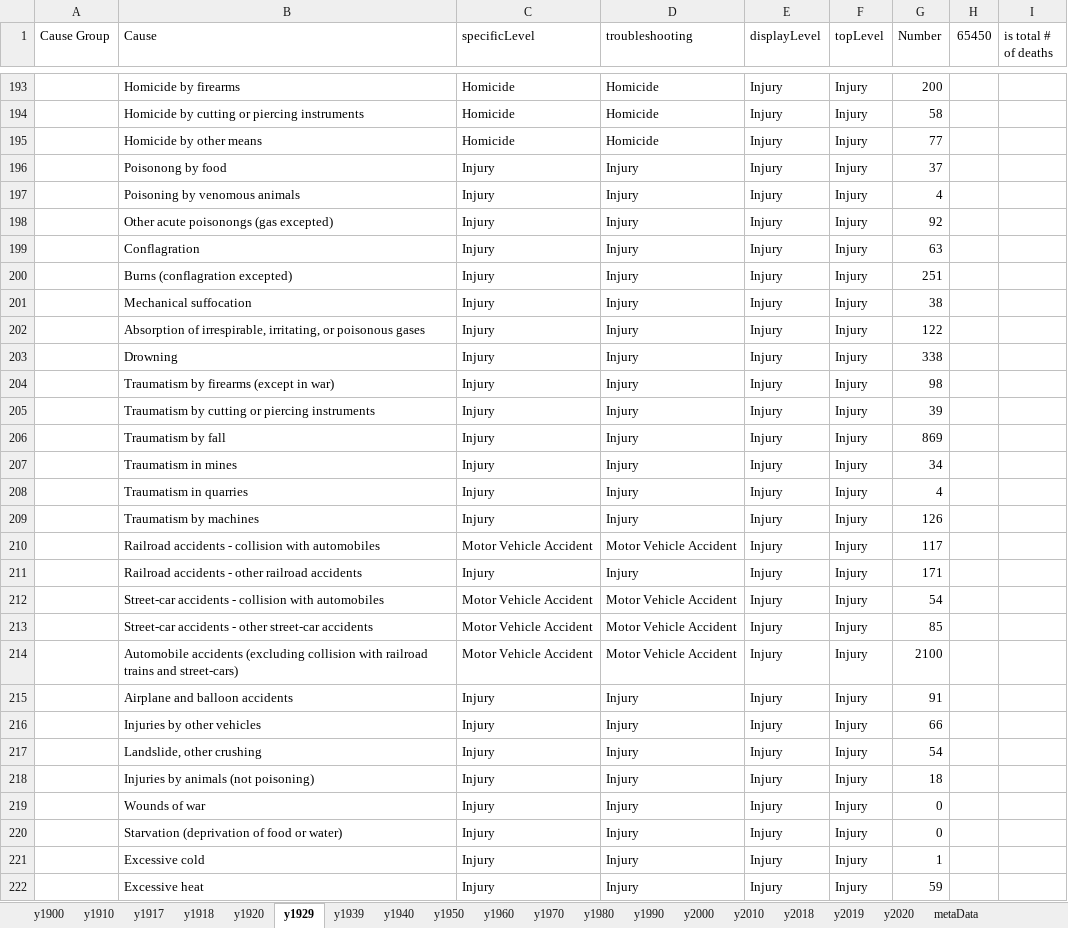
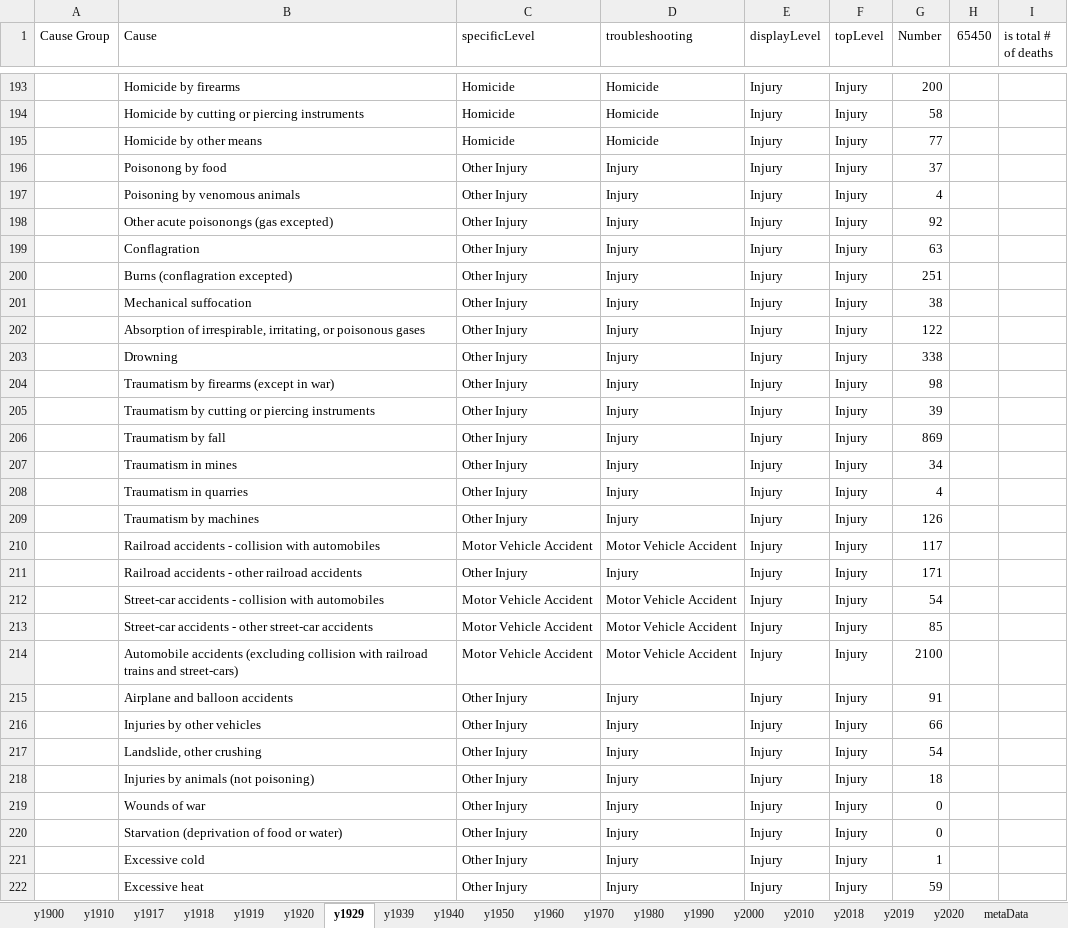
Before and after one commit to mcSamuelDataSci/120_years_of_death, an Excel workbook: Century of death DATA.xlsx, sheet y1929, drawn as a sheet; only a part is shown, gaps mark what is left out; values as stored, in another font and other column widths than the file's, no borders; conditional formats not drawn; the diff covers the shown part only; the diff names each change by its address in the sheet, - before the commit and + after, or states it on an @@ line.

Commit message:
1919 added to excel and R, some changes made to description, and other adjustments.

```diff
--- a/Century of death DATA.xlsx (sheet y1929)
+++ b/Century of death DATA.xlsx (sheet y1929)
+sheet tab: y1919
-C196:C209 (specificLevel): Injury
+C196:C209 (specificLevel): Other Injury
-C211 (specificLevel): Injury
+C211 (specificLevel): Other Injury
-C215:C222 (specificLevel): Injury
+C215:C222 (specificLevel): Other Injury
```
Also changed, not shown: 18 edited cells elsewhere in this sheet, sheet y1939, sheet y1920, sheet y1918, sheet y1910, sheet y1917, sheet y1990, 13 more sheets, other sheet tabs, formulas that keep their value, 1 other file.
